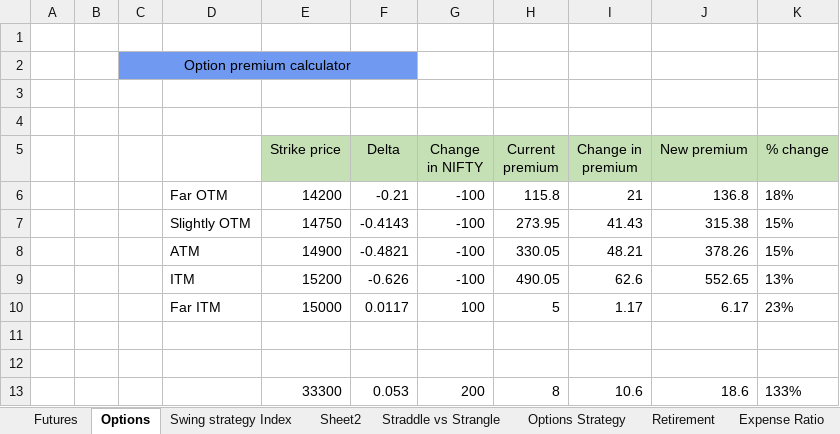
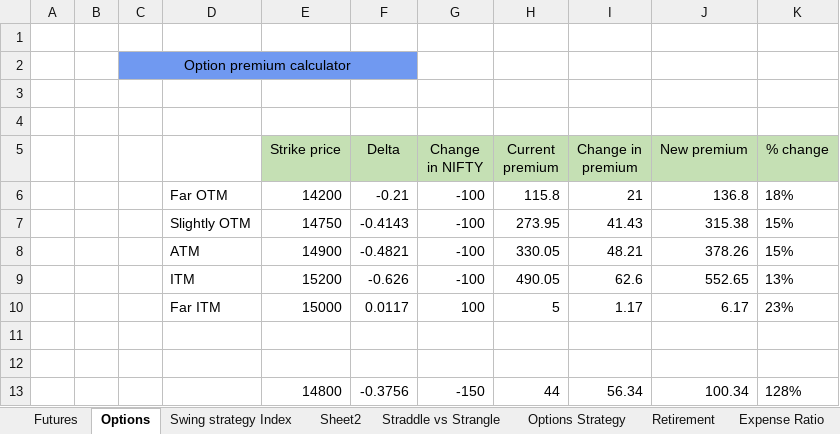
Before and after one commit to z0x0z/Stock-Market, an Excel workbook: Finance Workbook.xlsx, sheet Options, drawn as a sheet; values as stored, in another font and other column widths than the file's, no borders; removed rows and columns are numbered as before the commit, all else as after; the diff names each change by its address in the sheet, - before the commit and + after, or states it on an @@ line.

```diff
--- a/Finance Workbook.xlsx (sheet Options)
+++ b/Finance Workbook.xlsx (sheet Options)
-row 13:  |  |  |  | 33300 | 0.053 | 200 | 8 | 10.6 | 18.6 | 133%
+row 13:  |  |  |  | 14800 | -0.3756 | -150 | 44 | 56.34 | 100.34 | 128%
```
Also changed, not shown: 26 other files.
